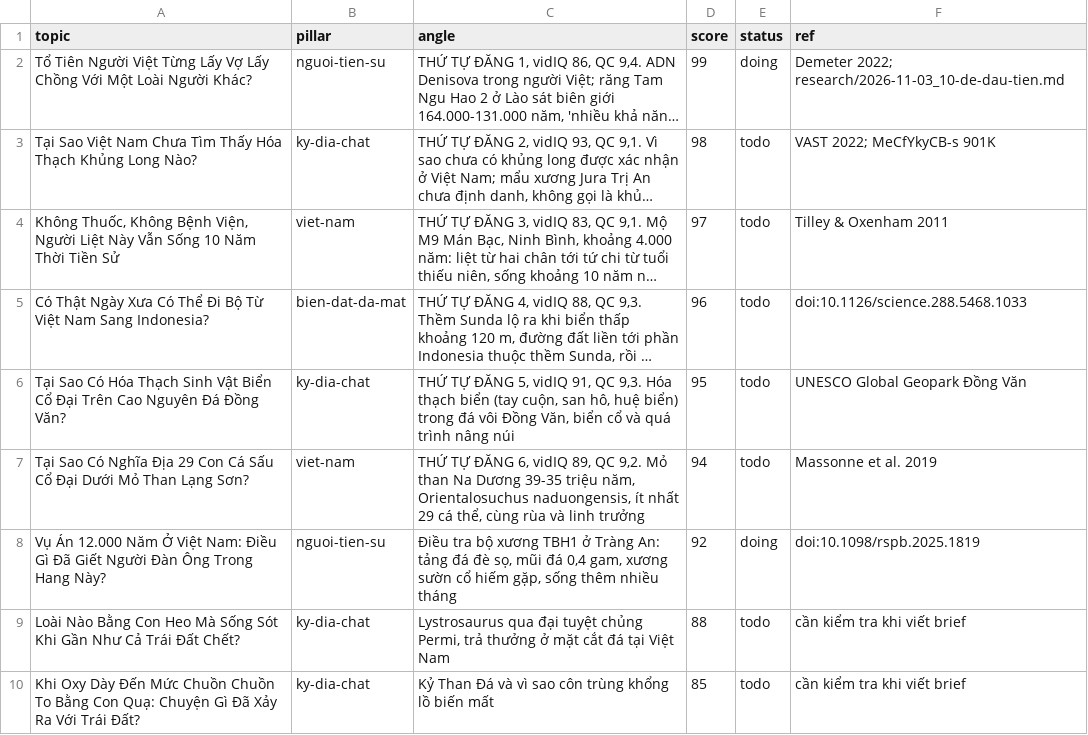
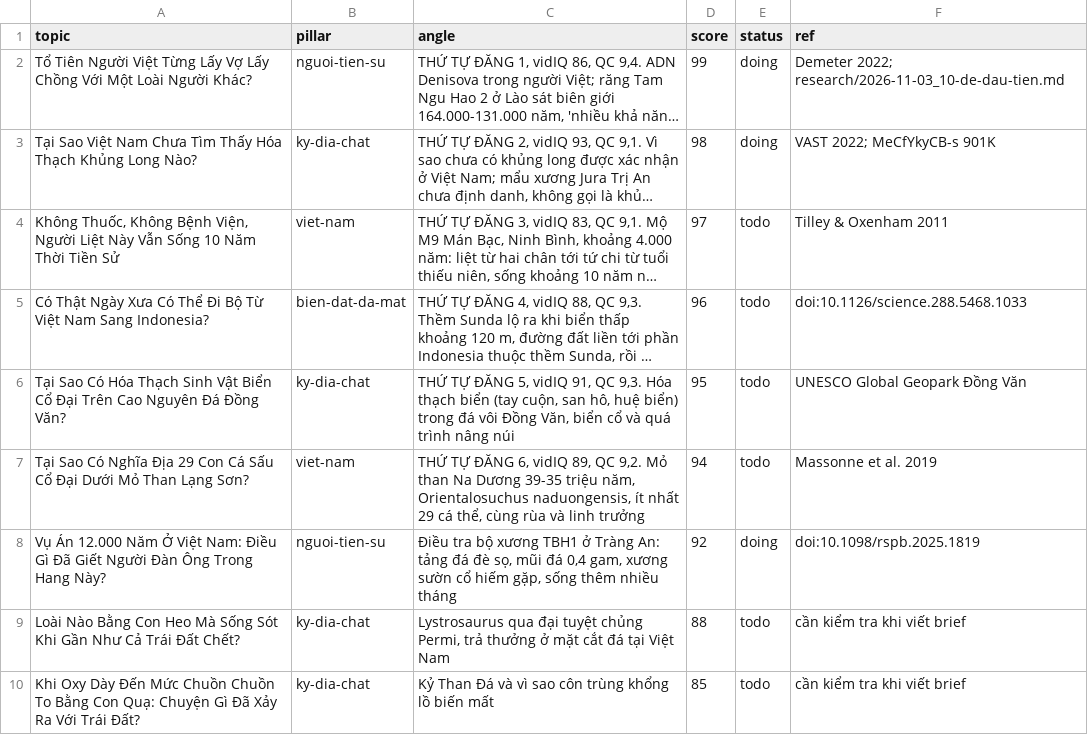
Before and after one commit to idohart1102/youtube-tien-su, a CSV file: channels/tiensu-vn/backlog.csv, drawn as a sheet; only a part is shown; long unchanged cells end in …; the diff names each change by its address in the sheet, - before the commit and + after, or states it on an @@ line.

```diff
--- a/channels/tiensu-vn/backlog.csv
+++ b/channels/tiensu-vn/backlog.csv
-E3 (status): todo
+E3 (status): doing
```
Also changed, not shown: 20 other files.
